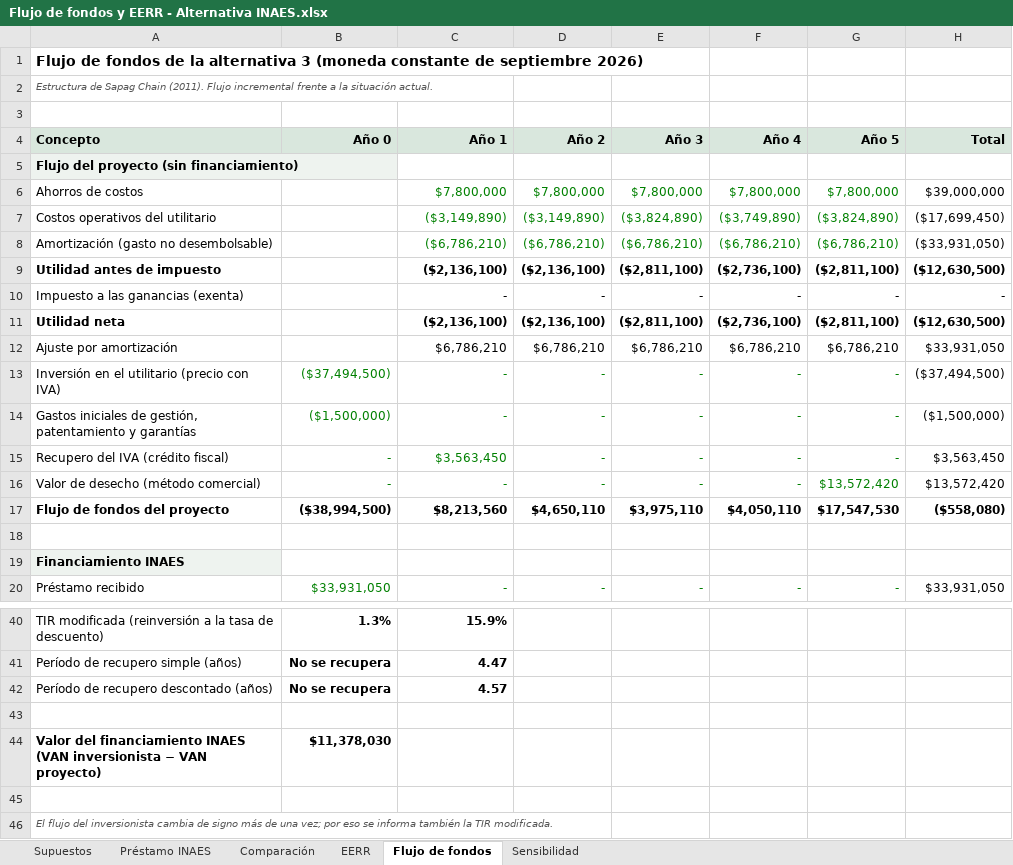
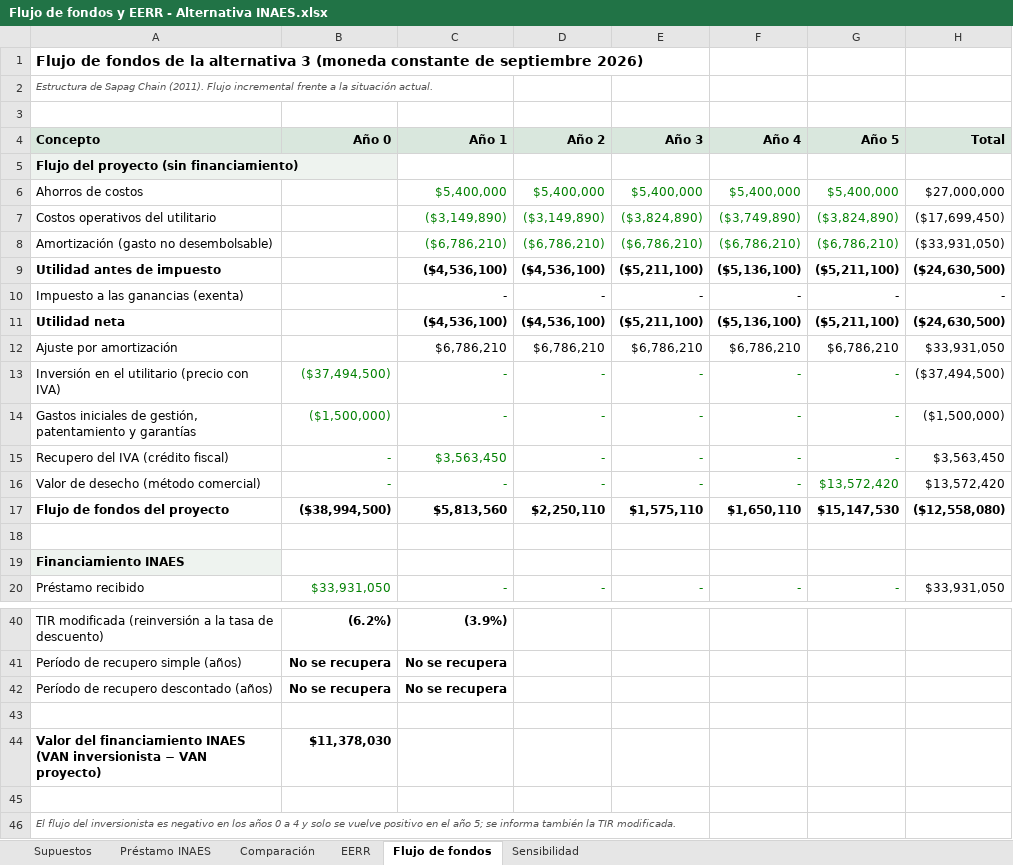
Before and after one commit to sebastianoyarbide20-lgtm/Trabajofinal1, an Excel workbook: Flujo de fondos y EERR - Alternativa INAES.xlsx, sheet Flujo de fondos, drawn as a sheet; only a part is shown, gaps mark what is left out; values as stored, in another font and other column widths than the file's, no borders; the diff covers the shown part only; the diff names each change by its address in the sheet, - before the commit and + after, or states it on an @@ line.

```diff
--- a/Flujo de fondos y EERR - Alternativa INAES.xlsx (sheet Flujo de fondos)
+++ b/Flujo de fondos y EERR - Alternativa INAES.xlsx (sheet Flujo de fondos)
-C6 (Año 1): $7,800,000
+C6 (Año 1): $5,400,000
-D6 (Año 2): $7,800,000
+D6 (Año 2): $5,400,000
-E6 (Año 3): $7,800,000
+E6 (Año 3): $5,400,000
-F6 (Año 4): $7,800,000
+F6 (Año 4): $5,400,000
-G6 (Año 5): $7,800,000
+G6 (Año 5): $5,400,000
-H6 (Total): $39,000,000
+H6 (Total): $27,000,000
-C9 (Año 1): ($2,136,100)
+C9 (Año 1): ($4,536,100)
-D9 (Año 2): ($2,136,100)
+D9 (Año 2): ($4,536,100)
-E9 (Año 3): ($2,811,100)
+E9 (Año 3): ($5,211,100)
-F9 (Año 4): ($2,736,100)
+F9 (Año 4): ($5,136,100)
-G9 (Año 5): ($2,811,100)
+G9 (Año 5): ($5,211,100)
-H9 (Total): ($12,630,500)
+H9 (Total): ($24,630,500)
-C11 (Año 1): ($2,136,100)
+C11 (Año 1): ($4,536,100)
-D11 (Año 2): ($2,136,100)
+D11 (Año 2): ($4,536,100)
-E11 (Año 3): ($2,811,100)
+E11 (Año 3): ($5,211,100)
-F11 (Año 4): ($2,736,100)
+F11 (Año 4): ($5,136,100)
-G11 (Año 5): ($2,811,100)
+G11 (Año 5): ($5,211,100)
-H11 (Total): ($12,630,500)
+H11 (Total): ($24,630,500)
-C17 (Año 1): $8,213,560
+C17 (Año 1): $5,813,560
-D17 (Año 2): $4,650,110
+D17 (Año 2): $2,250,110
-E17 (Año 3): $3,975,110
+E17 (Año 3): $1,575,110
-F17 (Año 4): $4,050,110
+F17 (Año 4): $1,650,110
-G17 (Año 5): $17,547,530
+G17 (Año 5): $15,147,530
-H17 (Total): ($558,080)
+H17 (Total): ($12,558,080)
-B40 (Año 0): 1.3%
+B40 (Año 0): (6.2%)
-C40 (Año 1): 15.9%
+C40 (Año 1): (3.9%)
-C41 (Año 1): 4.47
+C41 (Año 1): No se recupera
-C42 (Año 1): 4.57
+C42 (Año 1): No se recupera
-A46 (Concepto): …del inversionista cambia de signo más de una vez; por eso se informa…
+A46 (Concepto): …del inversionista es negativo en los años 0 a 4 y solo se vuelve positivo en el año 5; se informa…
```
Also changed, not shown: 32 edited cells elsewhere in this sheet, sheet Comparación, sheet Sensibilidad, sheet EERR, sheet Supuestos, sheet Préstamo INAES, formulas that keep their value, 1 other file.
